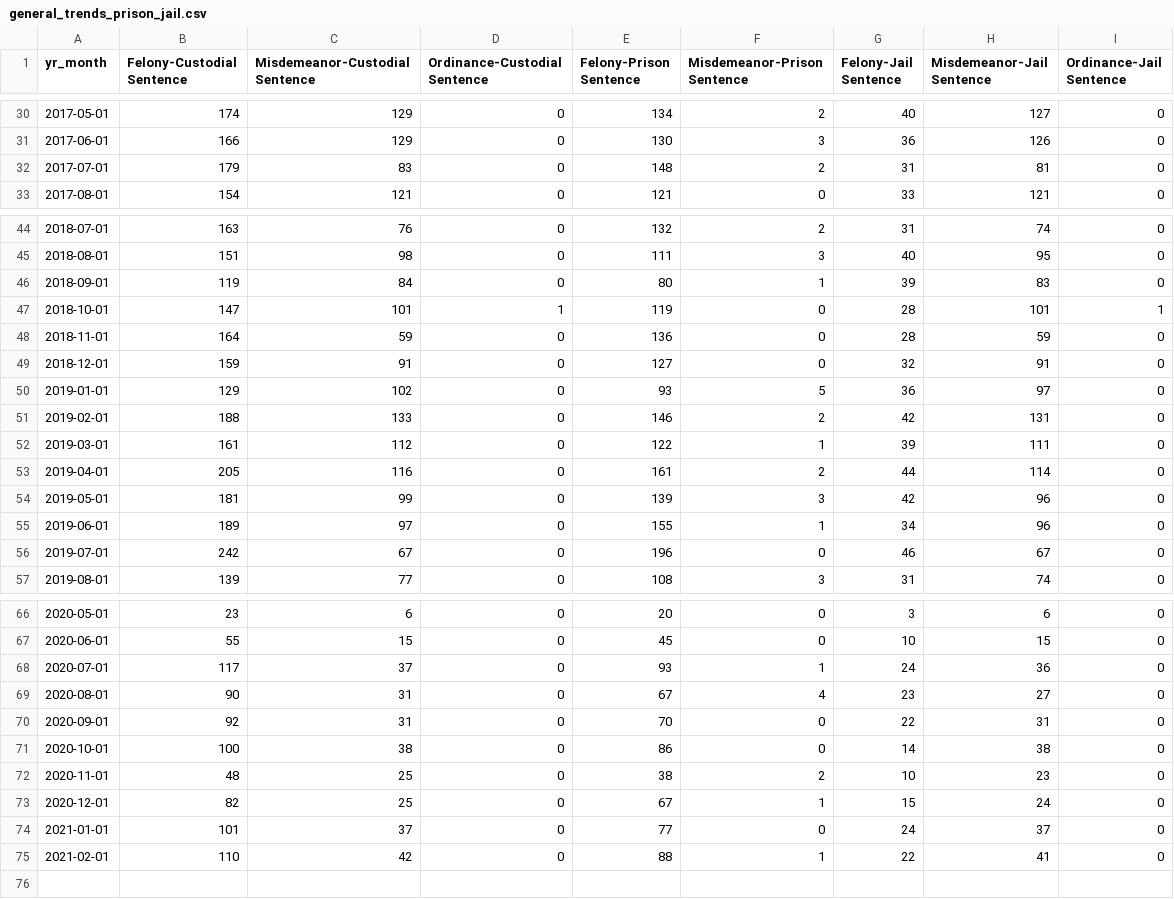
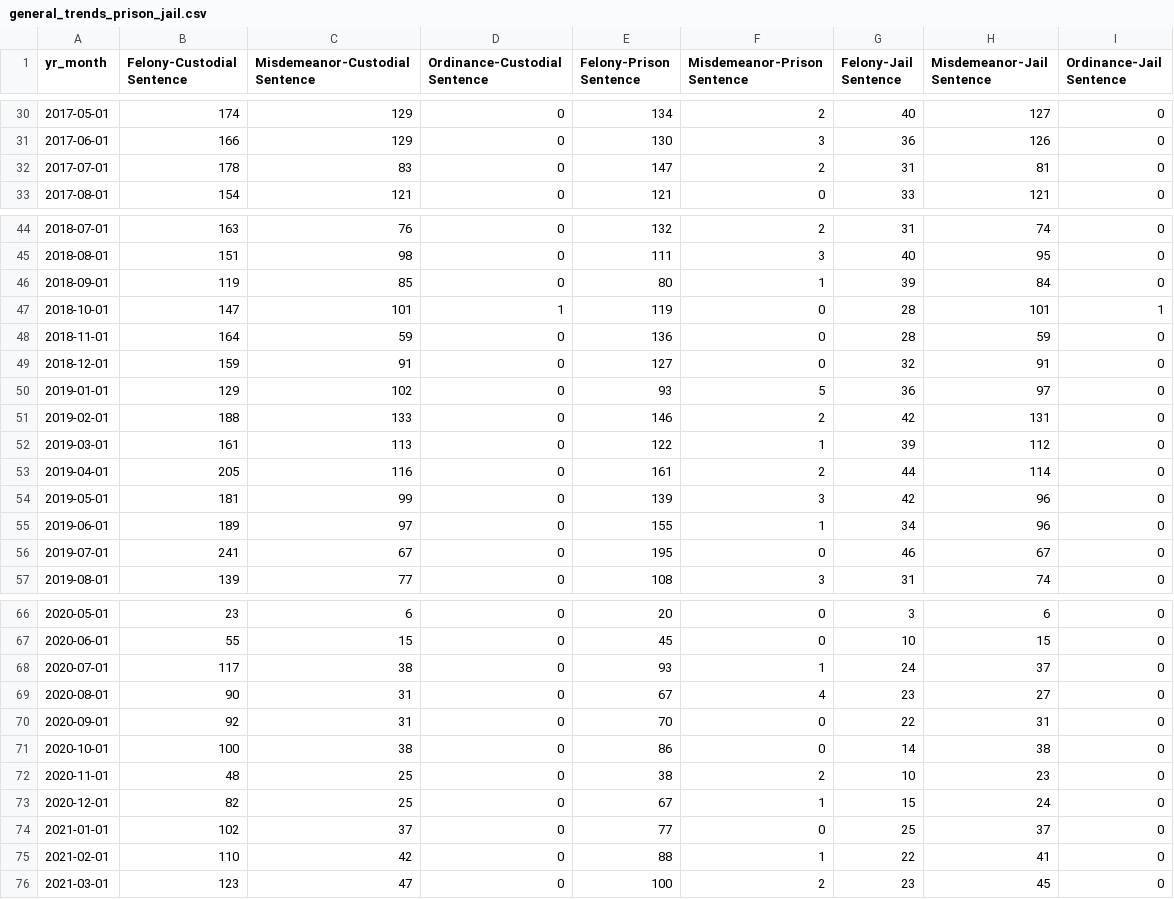
Before and after one commit to milwaukeedao/mke-da-dashboard-data, a CSV file: sentencing/general_trends_prison_jail.csv, drawn as a sheet; only a part is shown, gaps mark what is left out.

Commit message:
monthly update

```diff
--- a/sentencing/general_trends_prison_jail.csv
+++ b/sentencing/general_trends_prison_jail.csv
@@ -31,3 +31,3 @@ yr_month,Felony-Custodial Sentence,Misdemeanor-Custodial Sentence,Ordinance-Cust
 2017-06-01,166,129,0,130,3,36,126,0
-2017-07-01,179,83,0,148,2,31,81,0
+2017-07-01,178,83,0,147,2,31,81,0
 2017-08-01,154,121,0,121,0,33,121,0
@@ -45,3 +45,3 @@ yr_month,Felony-Custodial Sentence,Misdemeanor-Custodial Sentence,Ordinance-Cust
 2018-08-01,151,98,0,111,3,40,95,0
-2018-09-01,119,84,0,80,1,39,83,0
+2018-09-01,119,85,0,80,1,39,84,0
 2018-10-01,147,101,1,119,0,28,101,1
@@ -51,3 +51,3 @@ yr_month,Felony-Custodial Sentence,Misdemeanor-Custodial Sentence,Ordinance-Cust
 2019-02-01,188,133,0,146,2,42,131,0
-2019-03-01,161,112,0,122,1,39,111,0
+2019-03-01,161,113,0,122,1,39,112,0
 2019-04-01,205,116,0,161,2,44,114,0
@@ -55,3 +55,3 @@ yr_month,Felony-Custodial Sentence,Misdemeanor-Custodial Sentence,Ordinance-Cust
 2019-06-01,189,97,0,155,1,34,96,0
-2019-07-01,242,67,0,196,0,46,67,0
+2019-07-01,241,67,0,195,0,46,67,0
 2019-08-01,139,77,0,108,3,31,74,0
@@ -67,3 +67,3 @@ yr_month,Felony-Custodial Sentence,Misdemeanor-Custodial Sentence,Ordinance-Cust
 2020-06-01,55,15,0,45,0,10,15,0
-2020-07-01,117,37,0,93,1,24,36,0
+2020-07-01,117,38,0,93,1,24,37,0
 2020-08-01,90,31,0,67,4,23,27,0
@@ -73,3 +73,4 @@ yr_month,Felony-Custodial Sentence,Misdemeanor-Custodial Sentence,Ordinance-Cust
 2020-12-01,82,25,0,67,1,15,24,0
-2021-01-01,101,37,0,77,0,24,37,0
+2021-01-01,102,37,0,77,0,25,37,0
 2021-02-01,110,42,0,88,1,22,41,0
+2021-03-01,123,47,0,100,2,23,45,0
```
Also changed, not shown: dispo/fel_dispo.csv, dispo/mis_dispo.csv, 40 other files.
